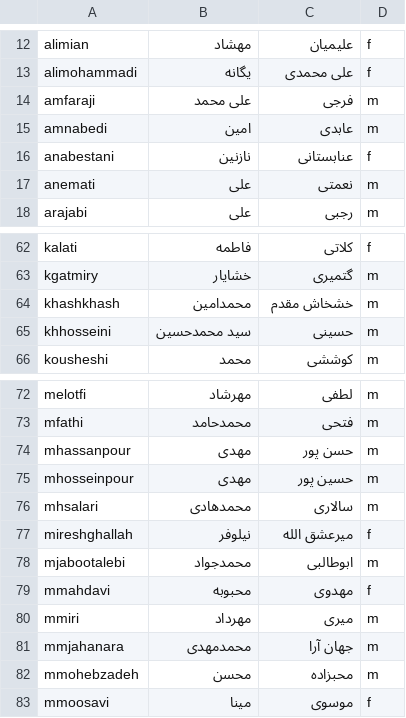
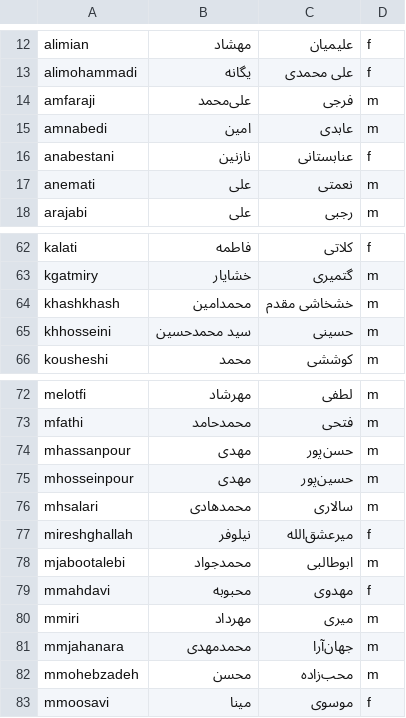
Before and after one commit to sinahmr/cegrad, a CSV file: users.csv, drawn as a sheet; only a part is shown, gaps mark what is left out; the diff covers the shown part only.

```diff
--- a/users.csv
+++ b/users.csv
@@ -13,3 +13,3 @@ alimian,مهشاد,علیمیان,f
 alimohammadi,یگانه,علی محمدی,f
-amfaraji,علی محمد,فرجی,m
+amfaraji,علی‌محمد,فرجی,m
 amnabedi,امین,عابدی,m
@@ -63,3 +63,3 @@ kalati,فاطمه,کلاتی,f
 kgatmiry,خشایار,گتمیری,m
-khashkhash,محمدامین,خشخاش مقدم,m
+khashkhash,محمدامین,خشخاشی مقدم,m
 khhosseini,سید محمدحسین,حسینی,m
@@ -73,6 +73,6 @@ melotfi,مهرشاد,لطفی,m
 mfathi,محمدحامد,فتحی,m
-mhassanpour,مهدی,حسن پور,m
-mhosseinpour,مهدی,حسین پور,m
+mhassanpour,مهدی,حسن‌پور,m
+mhosseinpour,مهدی,حسین‌پور,m
 mhsalari,محمدهادی,سالاری,m
-mireshghallah,نیلوفر,میرعشق الله,f
+mireshghallah,نیلوفر,میرعشق‌الله,f
 mjabootalebi,محمدجواد,ابوطالبی,m
@@ -80,4 +80,4 @@ mmahdavi,محبوبه,مهدوی,f
 mmiri,مهرداد,میری,m
-mmjahanara,محمدمهدی,جهان آرا,m
-mmohebzadeh,محسن,محبزاده,m
+mmjahanara,محمدمهدی,جهان‌آرا,m
+mmohebzadeh,محسن,محب‌زاده,m
 mmoosavi,مینا,موسوی,f
```
Also changed, not shown: 22 edited cells elsewhere in this file, 1 other file.
